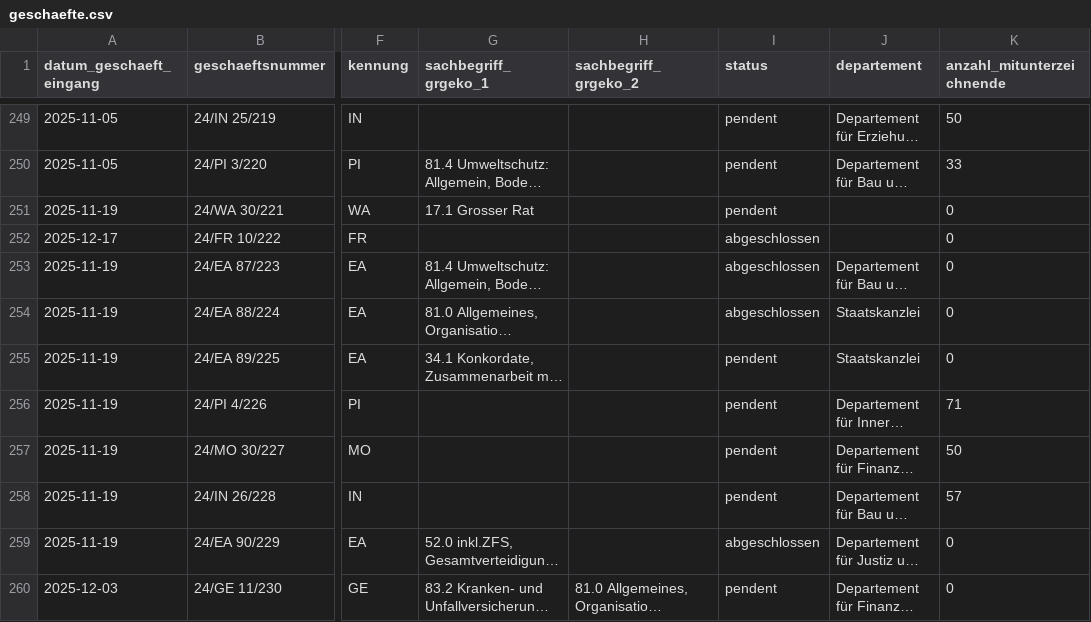
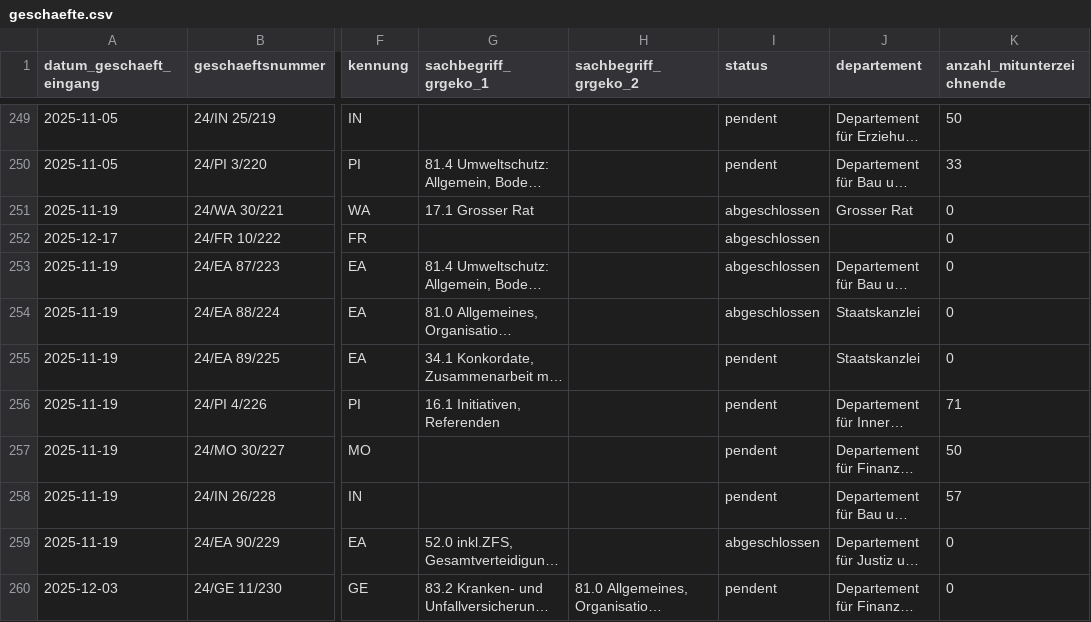
Before and after one commit to ogdtg/sitzungsprotokolle, a CSV file: data/geschaefte.csv, drawn as a sheet; only a part is shown, gaps mark what is left out; long unchanged cells end in …; the diff covers the shown part only; the diff names each change by its address in the sheet, - before the commit and + after, or states it on an @@ line.

```diff
--- a/data/geschaefte.csv
+++ b/data/geschaefte.csv
-I251 (status): pendent
+I251 (status): abgeschlossen
-J251 (departement): (empty)
+J251 (departement): Grosser Rat
-G256 (sachbegriff_grgeko_1): (empty)
+G256 (sachbegriff_grgeko_1): 16.1 Initiativen, Referenden
```
Also changed, not shown: 6 added rows and 25 edited cells elsewhere in this file, data/gr_mitglieder.csv, 20 other files.
